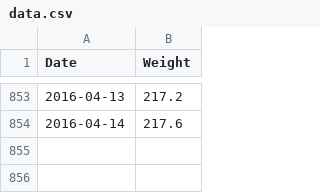
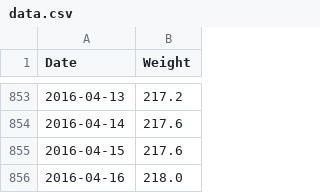
Before and after one commit to tomboo/weight, a CSV file: data/data.csv, drawn as a sheet; only a part is shown, gaps mark what is left out; the diff names each change by its address in the sheet, - before the commit and + after, or states it on an @@ line.

Commit message:
Ongoing

```diff
--- a/data/data.csv
+++ b/data/data.csv
+row 855: 2016-04-15 | 217.6
+row 856: 2016-04-16 | 218.0
```
